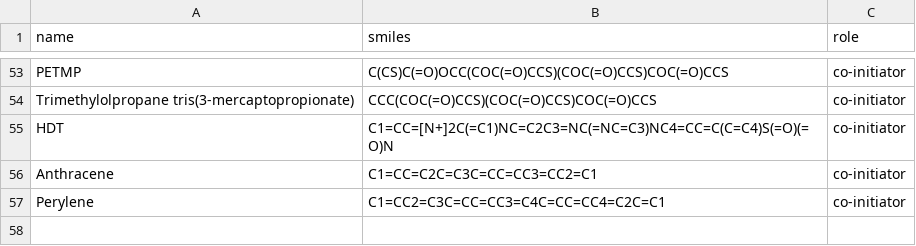
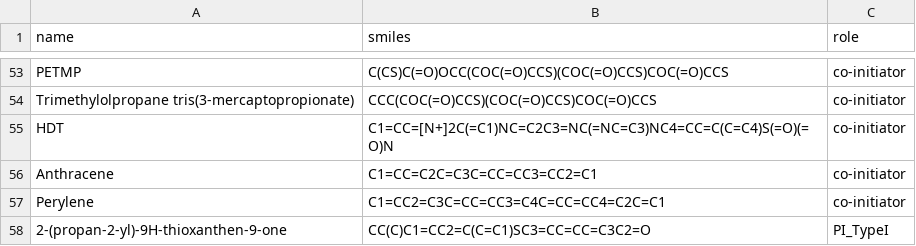
Before and after one commit to ireneghioni-glitch/AI-Powered-UV-Curing-Predictor-and-PI-Discovery, a CSV file: phase1/data/molecules_PIs.csv, drawn as a sheet; only a part is shown, gaps mark what is left out; the diff names each change by its address in the sheet, - before the commit and + after, or states it on an @@ line.

Commit message:
web app working - some refinishings in phase 3 to be implemented for final value quality

```diff
--- a/phase1/data/molecules_PIs.csv
+++ b/phase1/data/molecules_PIs.csv
+row 58: 2-(propan-2-yl)-9H-thioxanthen-9-one | CC(C)C1=CC2=C(C=C1)SC3=CC=CC=C3C2=O | PI_TypeI
```
Also changed, not shown: phase1/data/smiles_cache_PIs.csv, 17 other files.
